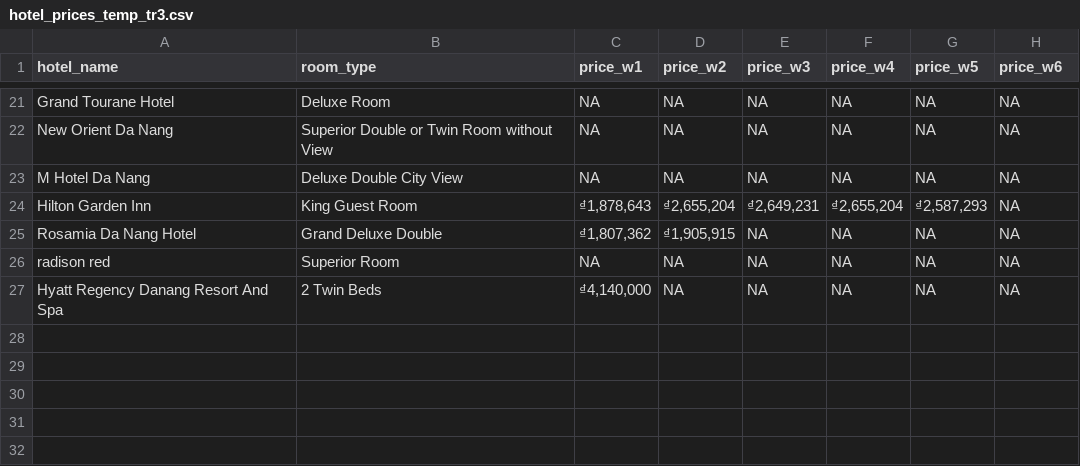
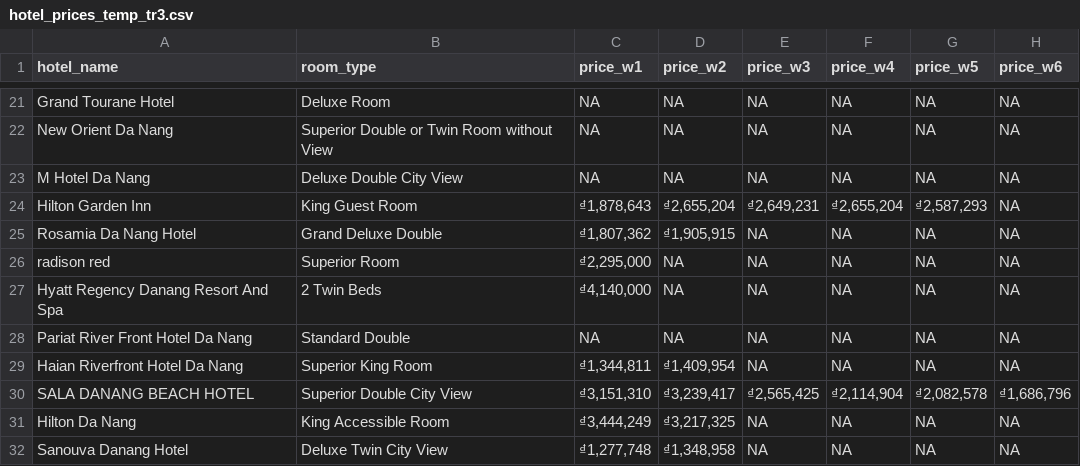
Before and after one commit to hchinhtrung/mvillage-email-template, a CSV file: 31.crawl-tool/tr3/hotel_prices_temp_tr3.csv, drawn as a sheet; only a part is shown, gaps mark what is left out.

```diff
--- a/31.crawl-tool/tr3/hotel_prices_temp_tr3.csv
+++ b/31.crawl-tool/tr3/hotel_prices_temp_tr3.csv
@@ -25,3 +25,8 @@ Hilton Garden Inn,King Guest Room,"₫1,878,643","₫2,655,204","₫2,649,231","
 Rosamia Da Nang Hotel,Grand Deluxe Double,"₫1,807,362","₫1,905,915",NA,NA,NA,NA
-radison red,Superior Room,NA,NA,NA,NA,NA,NA
+radison red,Superior Room,"₫2,295,000",NA,NA,NA,NA,NA
 Hyatt Regency Danang Resort And Spa,2 Twin Beds,"₫4,140,000",NA,NA,NA,NA,NA
+Pariat River Front Hotel Da Nang,Standard Double,NA,NA,NA,NA,NA,NA
+Haian Riverfront Hotel Da Nang,Superior King Room,"₫1,344,811","₫1,409,954",NA,NA,NA,NA
+SALA DANANG BEACH HOTEL,Superior Double City View,"₫3,151,310","₫3,239,417","₫2,565,425","₫2,114,904","₫2,082,578","₫1,686,796"
+Hilton Da Nang,King Accessible Room,"₫3,444,249","₫3,217,325",NA,NA,NA,NA
+Sanouva Danang Hotel,Deluxe Twin City View,"₫1,277,748","₫1,348,958",NA,NA,NA,NA
```
Also changed, not shown: 31.crawl-tool/tr1/hotel_prices_temp_tr1.csv, 2 other files.
